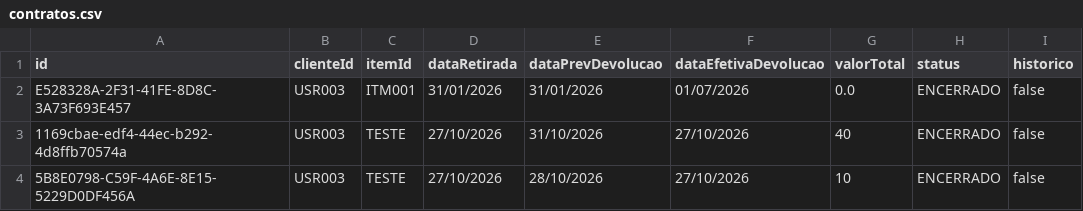
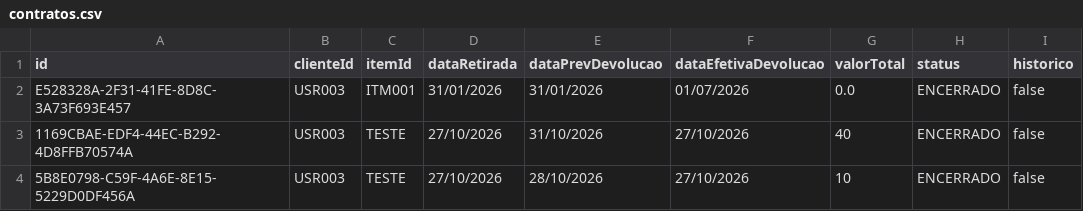
Before and after one commit to pabkaua/Sistema-alugueis, a CSV file: dados/contratos.csv, drawn as a sheet.

Commit message:
dados: add registros em contratos.csv

```diff
--- a/dados/contratos.csv
+++ b/dados/contratos.csv
@@ -2,3 +2,3 @@ id;clienteId;itemId;dataRetirada;dataPrevDevolucao;dataEfetivaDevolucao;valorTot
 E528328A-2F31-41FE-8D8C-3A73F693E457;USR003;ITM001;31/01/2026;31/01/2026;01/07/2026;0.0;ENCERRADO;false;
-1169cbae-edf4-44ec-b292-4d8ffb70574a;USR003;TESTE;27/10/2026;31/10/2026;27/10/2026;40;ENCERRADO;false;
+1169CBAE-EDF4-44EC-B292-4D8FFB70574A;USR003;TESTE;27/10/2026;31/10/2026;27/10/2026;40;ENCERRADO;false;
 5B8E0798-C59F-4A6E-8E15-5229D0DF456A;USR003;TESTE;27/10/2026;28/10/2026;27/10/2026;10;ENCERRADO;false;
```
